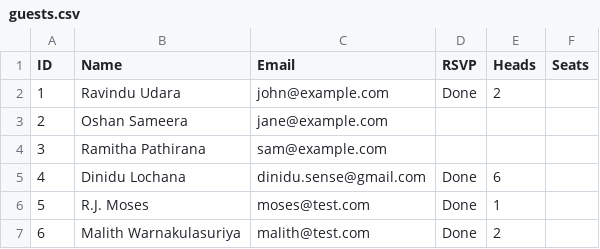
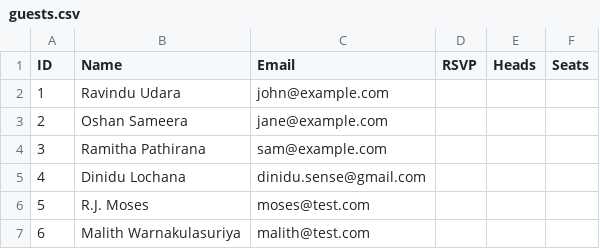
Before and after one commit to lochanadinidu94/dynamic-invitation, a CSV file: guests.csv, drawn as a sheet.

Commit message:
feat: clearup sheet

```diff
--- a/guests.csv
+++ b/guests.csv
@@ -1,7 +1,7 @@
 ID,Name,Email,RSVP,Heads,Seats
-1,Ravindu Udara,john@example.com,Done,2,
+1,Ravindu Udara,john@example.com,,,
 2,Oshan Sameera,jane@example.com,,,
 3,Ramitha Pathirana,sam@example.com,,,
-4,Dinidu Lochana,dinidu.sense@gmail.com,Done,6,
-5,R.J. Moses,moses@test.com,Done,1,
-6,Malith Warnakulasuriya,malith@test.com,Done,2,
+4,Dinidu Lochana,dinidu.sense@gmail.com,,,
+5,R.J. Moses,moses@test.com,,,
+6,Malith Warnakulasuriya,malith@test.com,,,
```
